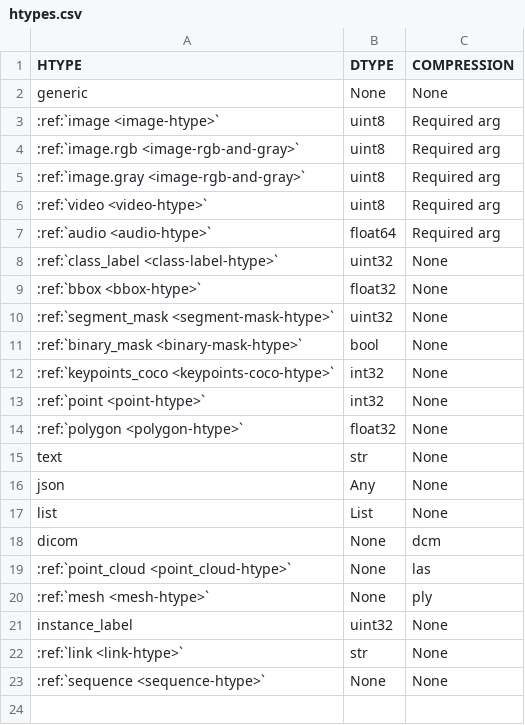
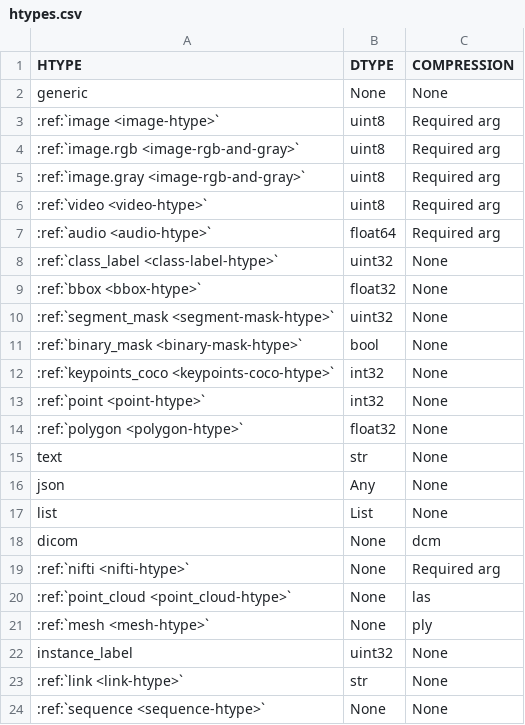
Before and after one commit to activeloopai/deeplake, a CSV file: docs/source/_static/csv/htypes.csv, drawn as a sheet.

```diff
--- a/docs/source/_static/csv/htypes.csv
+++ b/docs/source/_static/csv/htypes.csv
@@ -18,2 +18,3 @@ list, List, None
 dicom, None, dcm
+:ref:`nifti <nifti-htype>`,None,Required arg
 :ref:`point_cloud <point_cloud-htype>`, None, las
```
Also changed, not shown: 4 other files.
